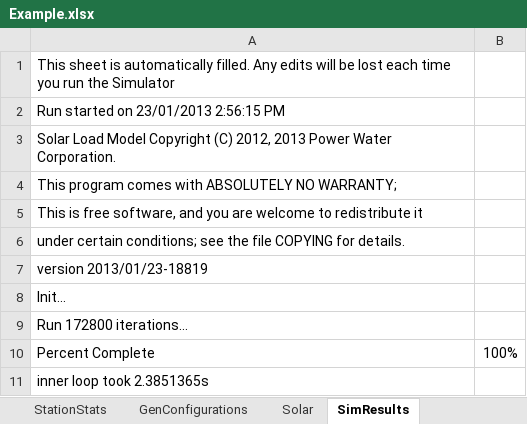
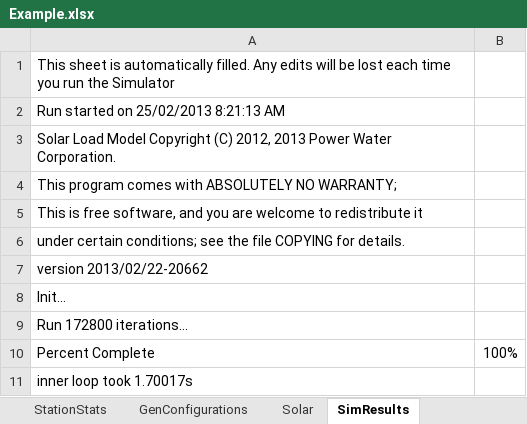
Before and after one commit to thinkOfaNumber/Asim, an Excel workbook: ExcelReader/data/Example.xlsx, sheet SimResults, drawn as a sheet; values as stored, in another font and other column widths than the file's, no borders; charts and pictures not drawn; the diff names each change by its address in the sheet, - before the commit and + after, or states it on an @@ line.

Commit message:
more work on algorithm and generator validation modes; fixed minor text output and spreadsheet formatting things; fixed GenAvailSet bug; fixed fuel curve 0,0 point issue; updated user manual

```diff
--- a/ExcelReader/data/Example.xlsx (sheet SimResults)
+++ b/ExcelReader/data/Example.xlsx (sheet SimResults)
-A2: Run started on 23/01/2013 2:56:15 PM
+A2: Run started on 25/02/2013 8:21:13 AM
-A7: version 2013/01/23-18819
+A7: version 2013/02/22-20662
-A11: inner loop took 2.3851365s
+A11: inner loop took 1.70017s
```
Also changed, not shown: charts or pictures, 11 other files.
